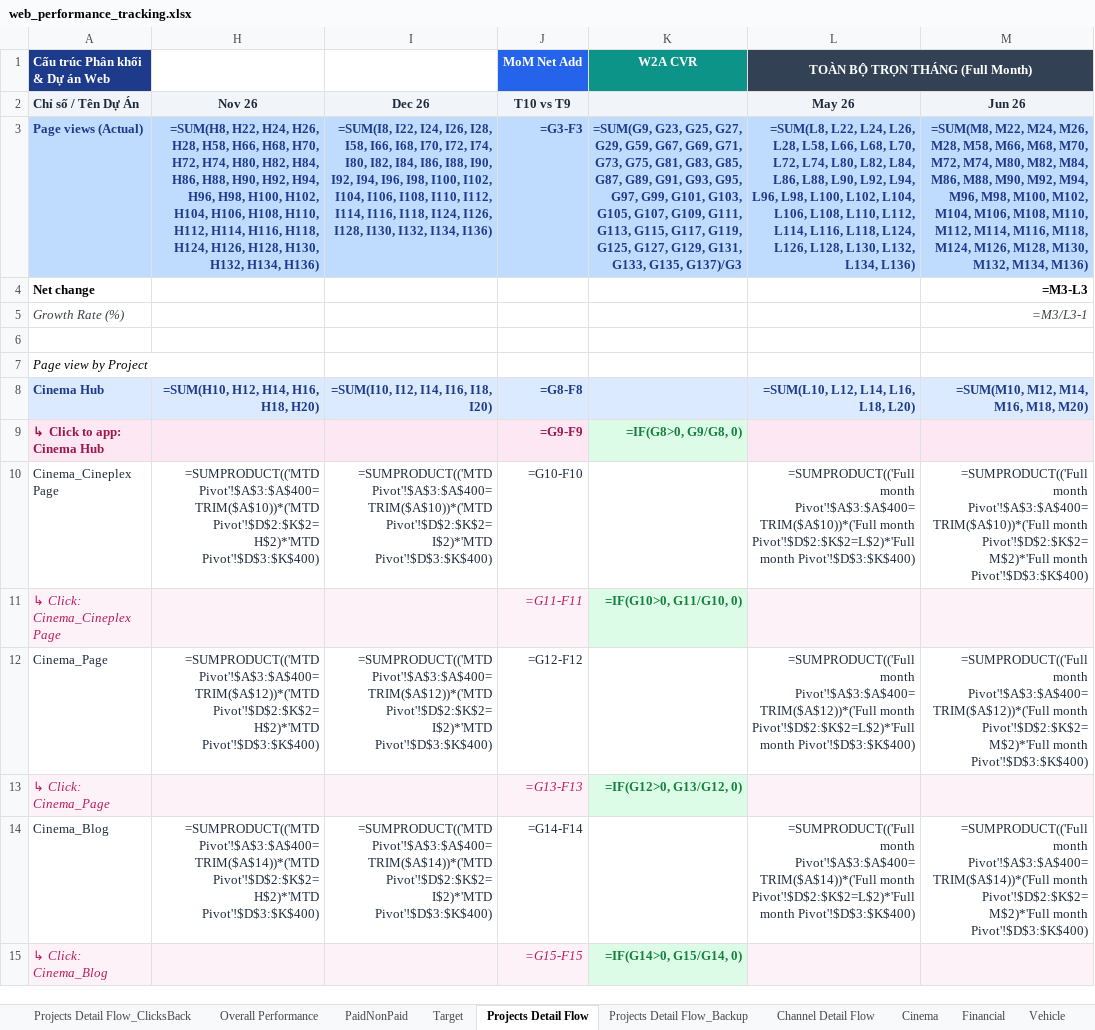
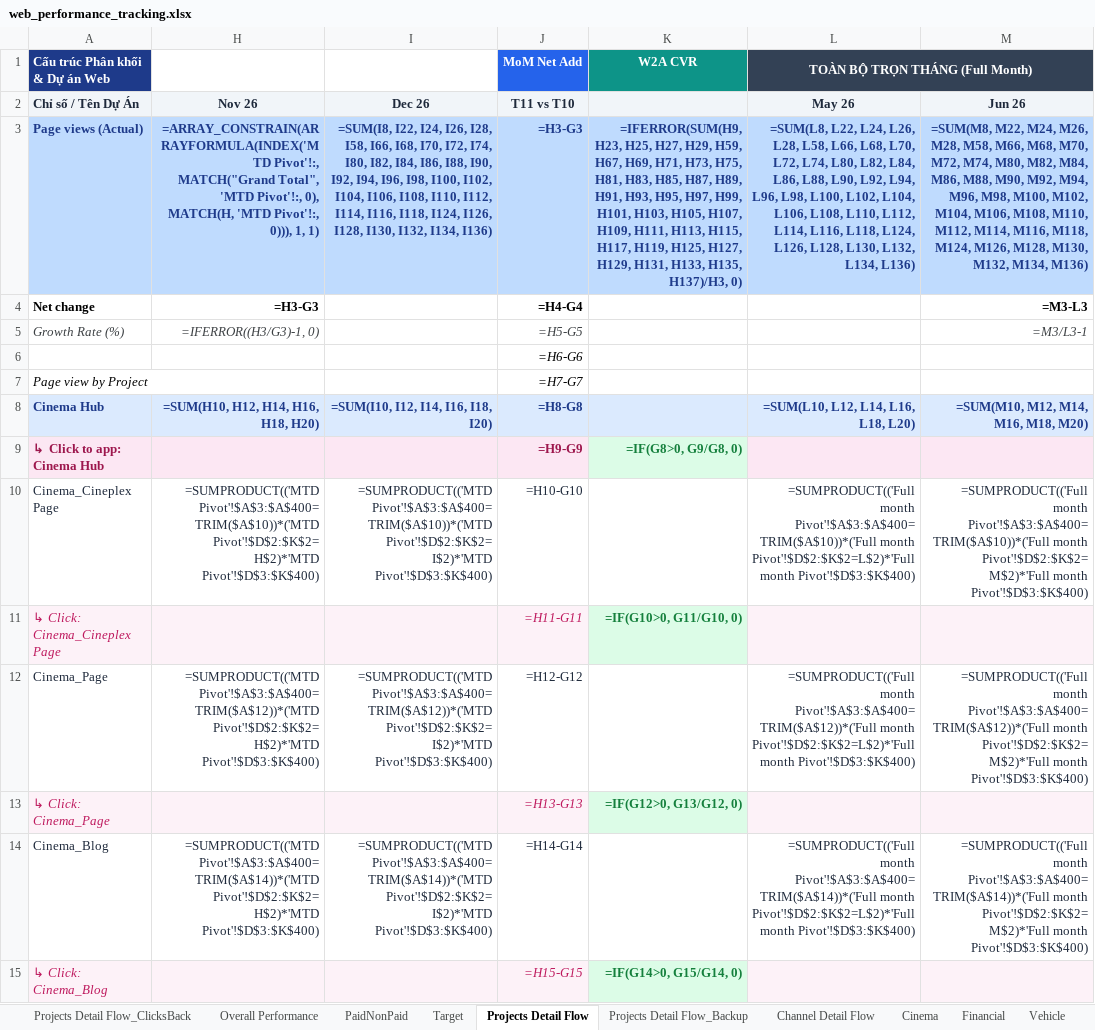
Before and after one commit to stormhoang/hienho-knowledgebase, an Excel workbook: 07_REPORTS/web_performance_tracking.xlsx, sheet Projects Detail Flow, drawn as a sheet; only a part is shown; values as stored, in another font and other column widths than the file's, no borders; formulas without a stored value are shown as written; conditional formats not drawn; the diff covers the shown part only; the diff names each change by its address in the sheet, - before the commit and + after, or states it on an @@ line.

```diff
--- a/07_REPORTS/web_performance_tracking.xlsx (sheet Projects Detail Flow)
+++ b/07_REPORTS/web_performance_tracking.xlsx (sheet Projects Detail Flow)
-J2 (MoM Net Add): T10 vs T9
+J2 (MoM Net Add): T11 vs T10
-H3: =SUM(H8, H22, H24, H26, H28, H58, H66, H68, H70, H72, H74, H80, H82, H84, H86, H88, H90, H92, H94, H96, H98, H100, H102, H104, H106, H108, H110, H112, H114, H116, H118, H124, H126, H128, H130, H132, H134, H136)
+H3: =ARRAY_CONSTRAIN(ARRAYFORMULA(INDEX('MTD Pivot'!:, MATCH("Grand Total", 'MTD Pivot'!:, 0), MATCH(H, 'MTD Pivot'!:, 0))), 1, 1)
-J3 (MoM Net Add): =G3-F3
+J3 (MoM Net Add): =H3-G3
-K3 (W2A CVR): =SUM(G9, G23, G25, G27, G29, G59, G67, G69, G71, G73, G75, G81, G83, G85, G87, G89, G91, G93, G95, G97, G99, G101, G103, G105, G107, G109, G111, G113, G115, G117, G119, G125, G127, G129, G131, G133, G135, G137)/G3
+K3 (W2A CVR): =IFERROR(SUM(H9, H23, H25, H27, H29, H59, H67, H69, H71, H73, H75, H81, H83, H85, H87, H89, H91, H93, H95, H97, H99, H101, H103, H105, H107, H109, H111, H113, H115, H117, H119, H125, H127, H129, H131, H133, H135, H137)/H3, 0)
-H4: (empty)
+H4: =H3-G3
-J4 (MoM Net Add): (empty)
+J4 (MoM Net Add): =H4-G4
-H5: (empty)
+H5: =IFERROR((H3/G3)-1, 0)
-J5 (MoM Net Add): (empty)
+J5 (MoM Net Add): =H5-G5
-J6 (MoM Net Add): (empty)
+J6 (MoM Net Add): =H6-G6
-J7 (MoM Net Add): (empty)
+J7 (MoM Net Add): =H7-G7
-J8 (MoM Net Add): =G8-F8
+J8 (MoM Net Add): =H8-G8
-J9 (MoM Net Add): =G9-F9
+J9 (MoM Net Add): =H9-G9
-J10 (MoM Net Add): =G10-F10
+J10 (MoM Net Add): =H10-G10
-J11 (MoM Net Add): =G11-F11
+J11 (MoM Net Add): =H11-G11
-J12 (MoM Net Add): =G12-F12
+J12 (MoM Net Add): =H12-G12
-J13 (MoM Net Add): =G13-F13
+J13 (MoM Net Add): =H13-G13
-J14 (MoM Net Add): =G14-F14
+J14 (MoM Net Add): =H14-G14
-J15 (MoM Net Add): =G15-F15
+J15 (MoM Net Add): =H15-G15
```
Also changed, not shown: 158 edited cells elsewhere in this sheet, sheet Cinema, sheet Overall Performance, sheet PaidNonPaid, sheet Target, sheet Full month Pivot, sheet MTD Pivot, 2 more sheets, hidden cells, 07_REPORTS/web_platform_performance.xlsx, 4 other files.
